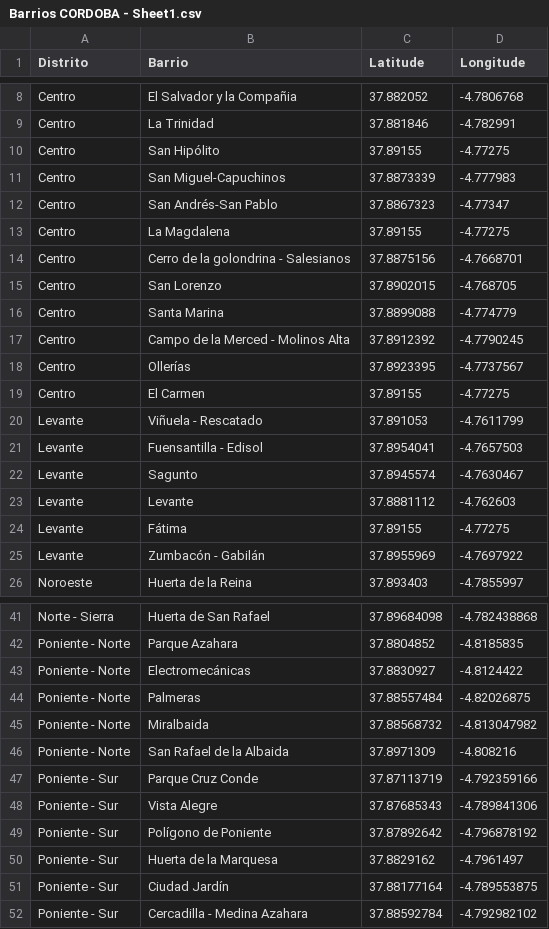
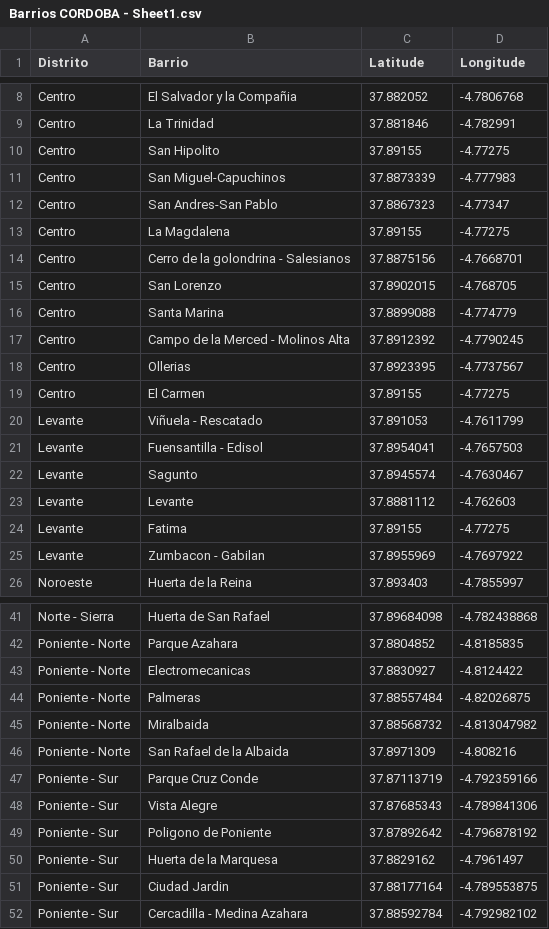
Before and after one commit to David-Sanchez-Simoni/FuturesofCordova, a CSV file: Barrios CORDOBA - Sheet1.csv, drawn as a sheet; only a part is shown, gaps mark what is left out; the diff covers the shown part only.

Commit message:
Update Barrios CORDOBA - Sheet1.csv

```diff
--- a/Barrios CORDOBA - Sheet1.csv
+++ b/Barrios CORDOBA - Sheet1.csv
@@ -9,5 +9,5 @@ Centro,El Salvador y la Compañia,37.882052,-4.7806768
 Centro,La Trinidad,37.881846,-4.782991
-Centro,San Hipólito,37.89155,-4.77275
+Centro,San Hipolito,37.89155,-4.77275
 Centro,San Miguel-Capuchinos,37.8873339,-4.777983
-Centro,San Andrés-San Pablo,37.8867323,-4.77347
+Centro,San Andres-San Pablo,37.8867323,-4.77347
 Centro,La Magdalena,37.89155,-4.77275
@@ -17,3 +17,3 @@ Centro,Santa Marina,37.8899088,-4.774779
 Centro,Campo de la Merced - Molinos Alta,37.8912392,-4.7790245
-Centro,Ollerías,37.8923395,-4.7737567
+Centro,Ollerias,37.8923395,-4.7737567
 Centro,El Carmen,37.89155,-4.77275
@@ -23,4 +23,4 @@ Levante,Sagunto,37.8945574,-4.7630467
 Levante,Levante,37.8881112,-4.762603
-Levante,Fátima,37.89155,-4.77275
-Levante,Zumbacón - Gabilán,37.8955969,-4.7697922
+Levante,Fatima,37.89155,-4.77275
+Levante,Zumbacon - Gabilan,37.8955969,-4.7697922
 Noroeste,Huerta de la Reina,37.893403,-4.7855997
@@ -42,3 +42,3 @@ Norte - Sierra,Huerta de San Rafael,37.89684098,-4.782438868
 Poniente - Norte,Parque Azahara,37.8804852,-4.8185835
-Poniente - Norte,Electromecánicas,37.8830927,-4.8124422
+Poniente - Norte,Electromecanicas,37.8830927,-4.8124422
 Poniente - Norte,Palmeras,37.88557484,-4.82026875
@@ -48,5 +48,5 @@ Poniente - Sur,Parque Cruz Conde,37.87113719,-4.792359166
 Poniente - Sur,Vista Alegre,37.87685343,-4.789841306
-Poniente - Sur,Polígono de Poniente,37.87892642,-4.796878192
+Poniente - Sur,Poligono de Poniente,37.87892642,-4.796878192
 Poniente - Sur,Huerta de la Marquesa,37.8829162,-4.7961497
-Poniente - Sur,Ciudad Jardín,37.88177164,-4.789553875
+Poniente - Sur,Ciudad Jardin,37.88177164,-4.789553875
 Poniente - Sur,Cercadilla - Medina Azahara,37.88592784,-4.792982102
```
Also changed, not shown: 1 edited cell elsewhere in this file.
